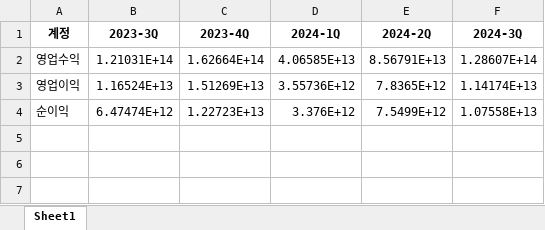
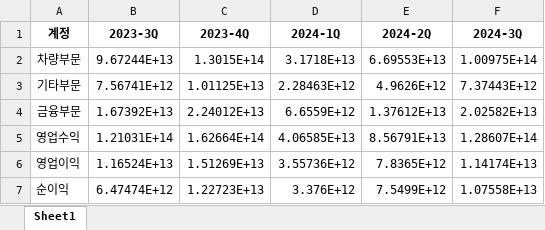
Before and after one commit to SNU-NC/valuation_agent, an Excel workbook: report_agent/data/quarterly_financial_data/005380_quarterly_financial_data.xlsx, sheet Sheet1, drawn as a sheet; values as stored, in another font and other column widths than the file's, no borders; the diff names each change by its address in the sheet, - before the commit and + after, or states it on an @@ line.

```diff
--- a/report_agent/data/quarterly_financial_data/005380_quarterly_financial_data.xlsx (sheet Sheet1)
+++ b/report_agent/data/quarterly_financial_data/005380_quarterly_financial_data.xlsx (sheet Sheet1)
+row 2: 차량부문 | 9.67244E+13 | 1.3015E+14 | 3.1718E+13 | 6.69553E+13 | 1.00975E+14
+row 3: 기타부문 | 7.56741E+12 | 1.01125E+13 | 2.28463E+12 | 4.9626E+12 | 7.37443E+12
+row 4: 금융부문 | 1.67392E+13 | 2.24012E+13 | 6.6559E+12 | 1.37612E+13 | 2.02582E+13
```
Also changed, not shown: report_agent/data/quarterly_financial_data/003490_quarterly_financial_data.xlsx, report_agent/data/quarterly_financial_data/003670_quarterly_financial_data.xlsx, 24 other files.
